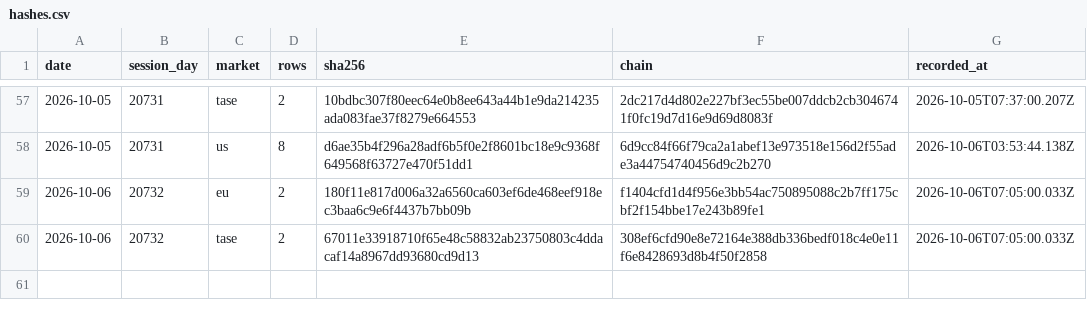
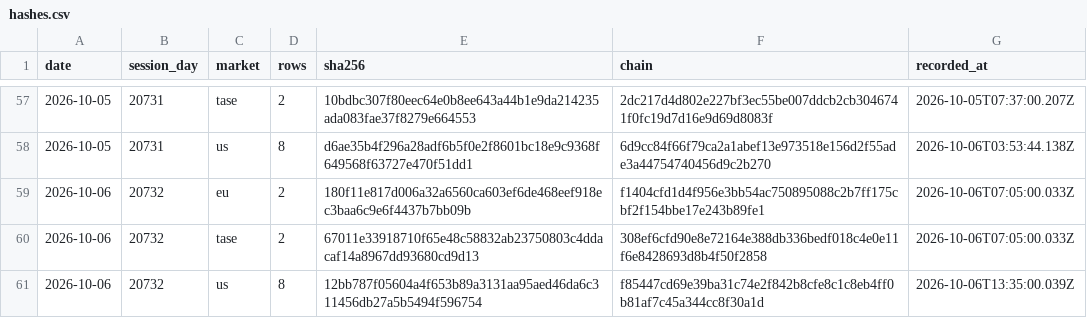
Before and after one commit to DotanTevet/journal-proof, a CSV file: hashes.csv, drawn as a sheet; only a part is shown, gaps mark what is left out.

Commit message:
1 session(s): 2026-10-06 20732 us

```diff
--- a/hashes.csv
+++ b/hashes.csv
@@ -60 +60,2 @@ date,session_day,market,rows,sha256,chain,recorded_at
 2026-10-06,20732,tase,2,67011e33918710f65e48c58832ab23750803c4ddacaf14a8967dd93680cd9d13,308ef6cfd90e8e72164e388db336bedf018c4e0e11f6e8428693d8b4f50f2858,2026-10-06T07:05:00.033Z
+2026-10-06,20732,us,8,12bb787f05604a4f653b89a3131aa95aed46da6c311456db27a5b5494f596754,f85447cd69e39ba31c74e2f842b8cfe8c1c8eb4ff0b81af7c45a344cc8f30a1d,2026-10-06T13:35:00.039Z
```
